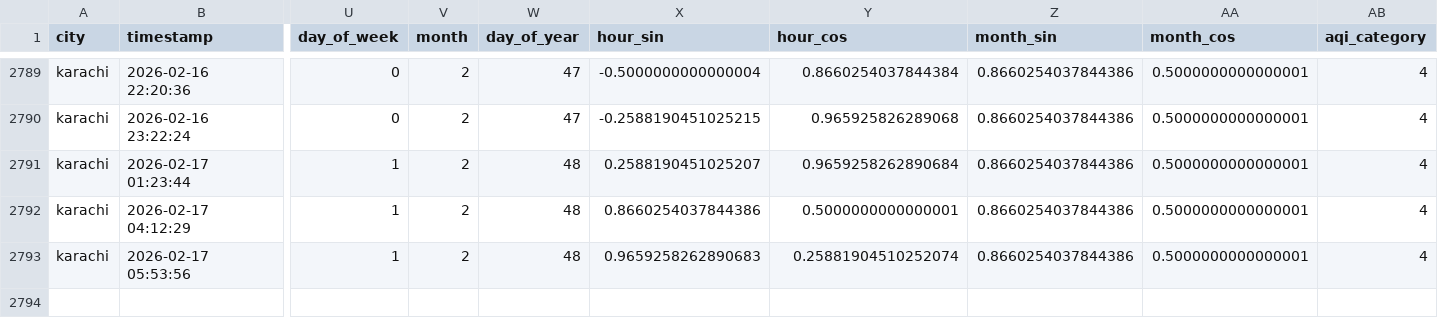
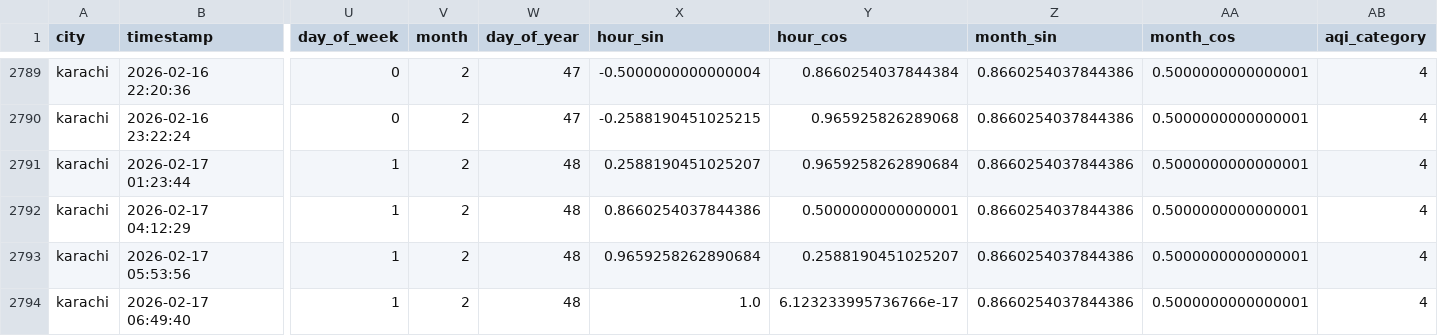
Before and after one commit to Kumkum-Wadhwani/aqi-karachi-predictor, a CSV file: feature_store/features/karachi_aqi.csv, drawn as a sheet; only a part is shown, gaps mark what is left out; rows hold the shown columns only; the diff names each change by its address in the sheet, - before the commit and + after, or states it on an @@ line.

```diff
--- a/feature_store/features/karachi_aqi.csv
+++ b/feature_store/features/karachi_aqi.csv
-X2793 (hour_sin): 0.9659258262890683
+X2793 (hour_sin): 0.9659258262890684
-Y2793 (hour_cos): 0.25881904510252074
+Y2793 (hour_cos): 0.2588190451025207
+row 2794: karachi | 2026-02-17 06:49:40 | 1 | 2 | 48 | 1.0 | 6.123233995736766e-17 | 0.8660254037844386 | 0.5000000000000001 | 4
```
